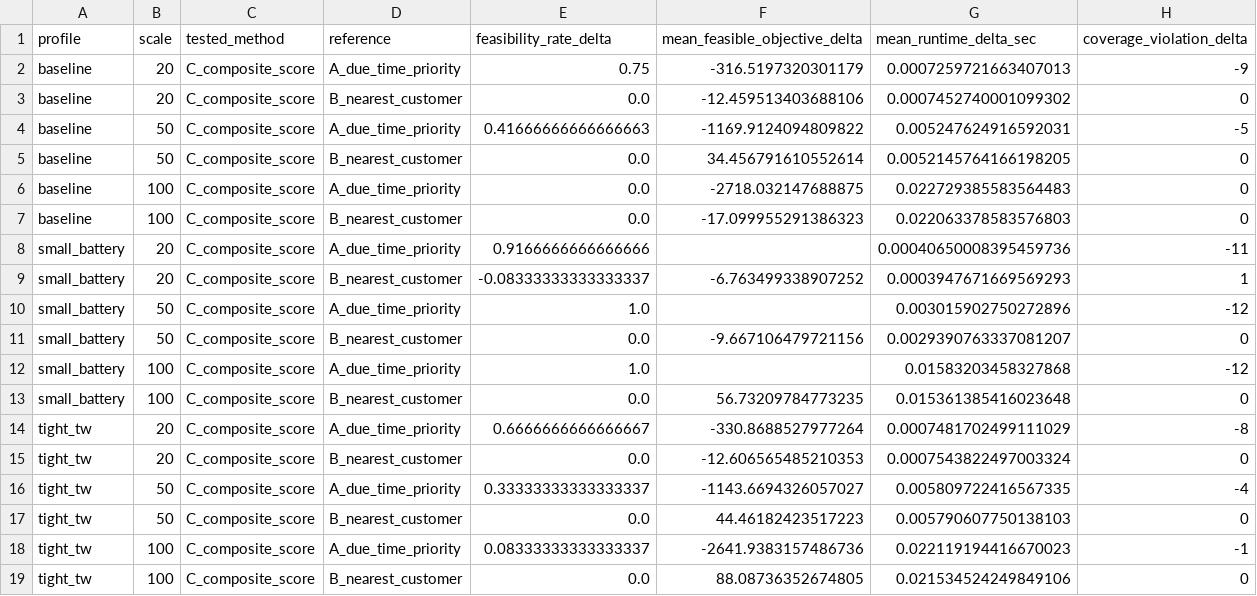
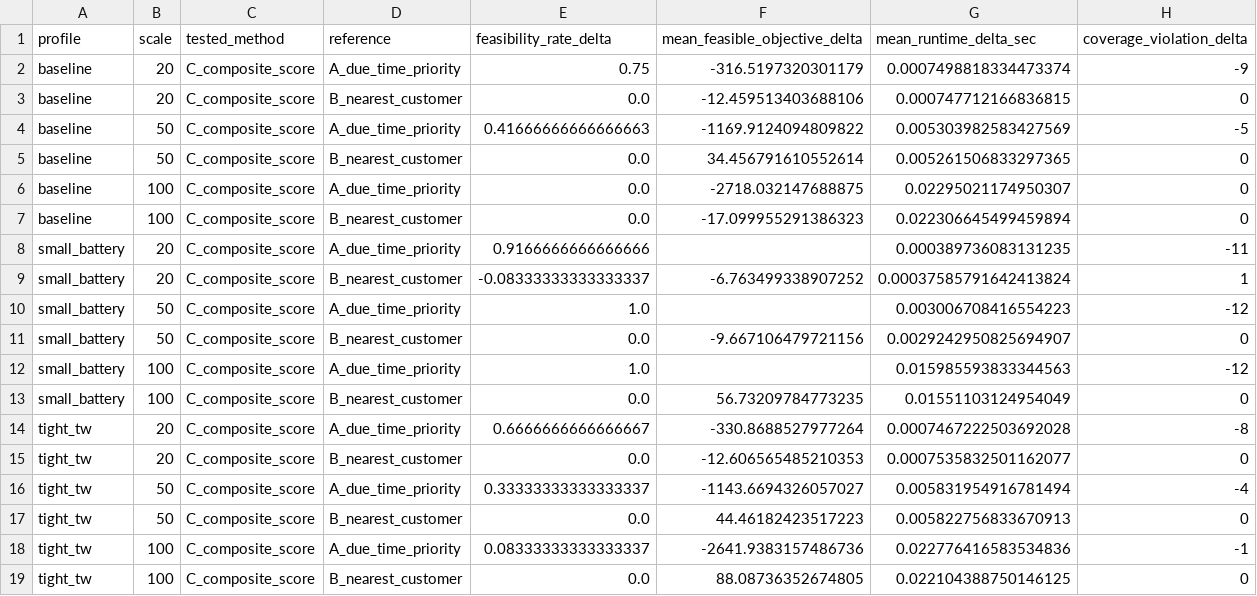
Before and after one commit to Rain-Fan/FURP-2026-Chenyu-Fan-Deep-RL-EVRP-TW, a CSV file: src/experiments/week5/results/run_2/week4_comparison.csv, drawn as a sheet.

```diff
--- a/src/experiments/week5/results/run_2/week4_comparison.csv
+++ b/src/experiments/week5/results/run_2/week4_comparison.csv
@@ -1,19 +1,19 @@
 profile,scale,tested_method,reference,feasibility_rate_delta,mean_feasible_objective_delta,mean_runtime_delta_sec,coverage_violation_delta
-baseline,20,C_composite_score,A_due_time_priority,0.75,-316.5197320301179,0.0007259721663407013,-9
-baseline,20,C_composite_score,B_nearest_customer,0.0,-12.459513403688106,0.0007452740001099302,0
-baseline,50,C_composite_score,A_due_time_priority,0.41666666666666663,-1169.9124094809822,0.005247624916592031,-5
-baseline,50,C_composite_score,B_nearest_customer,0.0,34.456791610552614,0.0052145764166198205,0
-baseline,100,C_composite_score,A_due_time_priority,0.0,-2718.032147688875,0.022729385583564483,0
-baseline,100,C_composite_score,B_nearest_customer,0.0,-17.099955291386323,0.022063378583576803,0
-small_battery,20,C_composite_score,A_due_time_priority,0.9166666666666666,,0.00040650008395459736,-11
-small_battery,20,C_composite_score,B_nearest_customer,-0.08333333333333337,-6.763499338907252,0.0003947671669569293,1
-small_battery,50,C_composite_score,A_due_time_priority,1.0,,0.003015902750272896,-12
-small_battery,50,C_composite_score,B_nearest_customer,0.0,-9.667106479721156,0.0029390763337081207,0
-small_battery,100,C_composite_score,A_due_time_priority,1.0,,0.01583203458327868,-12
-small_battery,100,C_composite_score,B_nearest_customer,0.0,56.73209784773235,0.015361385416023648,0
-tight_tw,20,C_composite_score,A_due_time_priority,0.6666666666666667,-330.8688527977264,0.0007481702499111029,-8
-tight_tw,20,C_composite_score,B_nearest_customer,0.0,-12.606565485210353,0.0007543822497003324,0
-tight_tw,50,C_composite_score,A_due_time_priority,0.33333333333333337,-1143.6694326057027,0.005809722416567335,-4
-tight_tw,50,C_composite_score,B_nearest_customer,0.0,44.46182423517223,0.005790607750138103,0
-tight_tw,100,C_composite_score,A_due_time_priority,0.08333333333333337,-2641.9383157486736,0.022119194416670023,-1
-tight_tw,100,C_composite_score,B_nearest_customer,0.0,88.08736352674805,0.021534524249849106,0
+baseline,20,C_composite_score,A_due_time_priority,0.75,-316.5197320301179,0.0007498818334473374,-9
+baseline,20,C_composite_score,B_nearest_customer,0.0,-12.459513403688106,0.000747712166836815,0
+baseline,50,C_composite_score,A_due_time_priority,0.41666666666666663,-1169.9124094809822,0.005303982583427569,-5
+baseline,50,C_composite_score,B_nearest_customer,0.0,34.456791610552614,0.005261506833297365,0
+baseline,100,C_composite_score,A_due_time_priority,0.0,-2718.032147688875,0.02295021174950307,0
+baseline,100,C_composite_score,B_nearest_customer,0.0,-17.099955291386323,0.022306645499459894,0
+small_battery,20,C_composite_score,A_due_time_priority,0.9166666666666666,,0.000389736083131235,-11
+small_battery,20,C_composite_score,B_nearest_customer,-0.08333333333333337,-6.763499338907252,0.00037585791642413824,1
+small_battery,50,C_composite_score,A_due_time_priority,1.0,,0.003006708416554223,-12
+small_battery,50,C_composite_score,B_nearest_customer,0.0,-9.667106479721156,0.0029242950825694907,0
+small_battery,100,C_composite_score,A_due_time_priority,1.0,,0.015985593833344563,-12
+small_battery,100,C_composite_score,B_nearest_customer,0.0,56.73209784773235,0.01551103124954049,0
+tight_tw,20,C_composite_score,A_due_time_priority,0.6666666666666667,-330.8688527977264,0.0007467222503692028,-8
+tight_tw,20,C_composite_score,B_nearest_customer,0.0,-12.606565485210353,0.0007535832501162077,0
+tight_tw,50,C_composite_score,A_due_time_priority,0.33333333333333337,-1143.6694326057027,0.005831954916781494,-4
+tight_tw,50,C_composite_score,B_nearest_customer,0.0,44.46182423517223,0.005822756833670913,0
+tight_tw,100,C_composite_score,A_due_time_priority,0.08333333333333337,-2641.9383157486736,0.022776416583534836,-1
+tight_tw,100,C_composite_score,B_nearest_customer,0.0,88.08736352674805,0.022104388750146125,0
```
Also changed, not shown: src/experiments/week5/results/run_1/week4_comparison.csv, src/experiments/week5/results/run_1/week4_results.csv, 7 other files.
